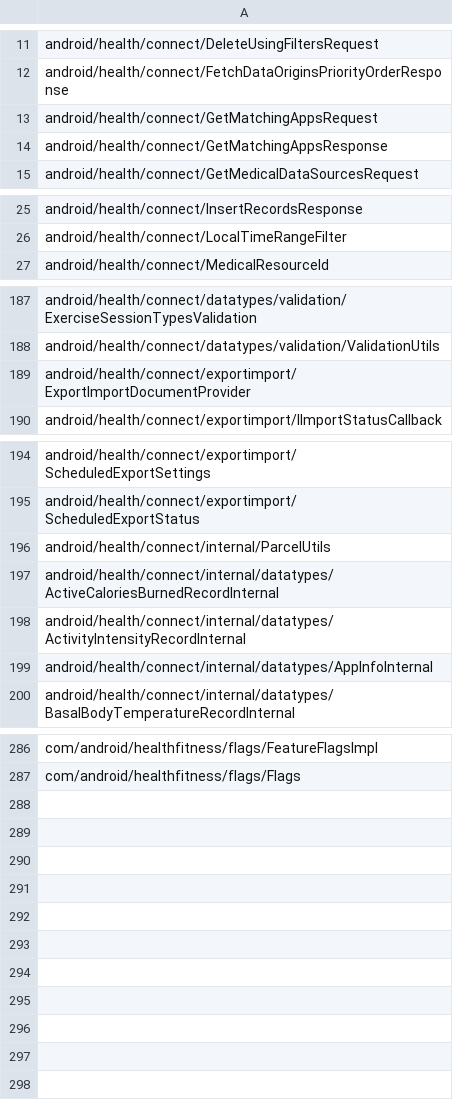
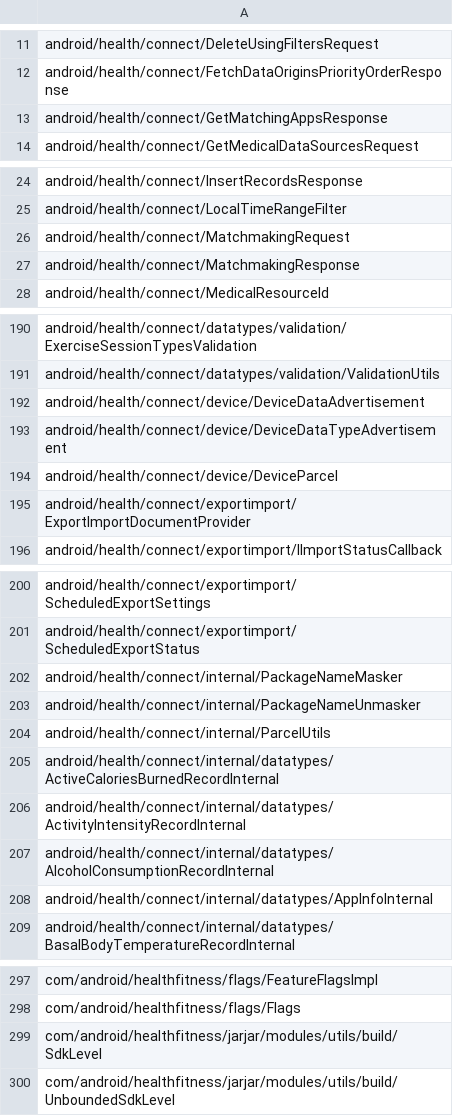
Before and after one commit to CodeLinaro-mirror/la_platform_prebuilts_module_sdk_HealthFitness, a CSV file: current/hiddenapi/signature-patterns.csv, drawn as a sheet; only a part is shown, gaps mark what is left out; the diff covers the shown part only.

Commit message:
Update HealthFitness SDK to train 14416817
Compatible module: HealthFitnessPrebuilt
Package: com.google.android.healthfitness
Version: 361343000
Package: com.google.android.go.healthfitness
Version: 361343000

Bug: 455933795
Change-Id: I6e974fb5cc26051d538cefc489b9d3bb62c7d28b

```diff
--- a/current/hiddenapi/signature-patterns.csv
+++ b/current/hiddenapi/signature-patterns.csv
@@ -12,3 +12,2 @@ android/health/connect/DeleteUsingFiltersRequest
 android/health/connect/FetchDataOriginsPriorityOrderResponse
-android/health/connect/GetMatchingAppsRequest
 android/health/connect/GetMatchingAppsResponse
@@ -26,2 +25,4 @@ android/health/connect/InsertRecordsResponse
 android/health/connect/LocalTimeRangeFilter
+android/health/connect/MatchmakingRequest
+android/health/connect/MatchmakingResponse
 android/health/connect/MedicalResourceId
@@ -188,2 +191,5 @@ android/health/connect/datatypes/validation/ExerciseSessionTypesValidation
 android/health/connect/datatypes/validation/ValidationUtils
+android/health/connect/device/DeviceDataAdvertisement
+android/health/connect/device/DeviceDataTypeAdvertisement
+android/health/connect/device/DeviceParcel
 android/health/connect/exportimport/ExportImportDocumentProvider
@@ -195,2 +201,4 @@ android/health/connect/exportimport/ScheduledExportSettings
 android/health/connect/exportimport/ScheduledExportStatus
+android/health/connect/internal/PackageNameMasker
+android/health/connect/internal/PackageNameUnmasker
 android/health/connect/internal/ParcelUtils
@@ -198,2 +206,3 @@ android/health/connect/internal/datatypes/ActiveCaloriesBurnedRecordInternal
 android/health/connect/internal/datatypes/ActivityIntensityRecordInternal
+android/health/connect/internal/datatypes/AlcoholConsumptionRecordInternal
 android/health/connect/internal/datatypes/AppInfoInternal
@@ -287 +298,3 @@ com/android/healthfitness/flags/FeatureFlagsImpl
 com/android/healthfitness/flags/Flags
+com/android/healthfitness/jarjar/modules/utils/build/SdkLevel
+com/android/healthfitness/jarjar/modules/utils/build/UnboundedSdkLevel
```
Also changed, not shown: 5 added rows and 1 removed row elsewhere in this file, 10 other files.
